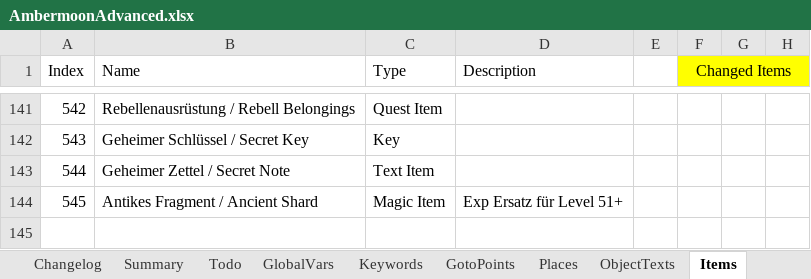
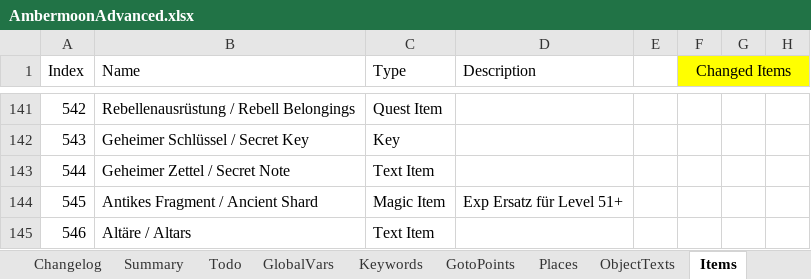
Before and after one commit to Pyrdacor/Ambermoon-Advanced, an Excel workbook: AmbermoonAdvanced.xlsx, sheet Items, drawn as a sheet; only a part is shown, gaps mark what is left out; values as stored, in another font and other column widths than the file's, no borders; the diff names each change by its address in the sheet, - before the commit and + after, or states it on an @@ line.

```diff
--- a/AmbermoonAdvanced.xlsx (sheet Items)
+++ b/AmbermoonAdvanced.xlsx (sheet Items)
+row 145: 546 | Altäre / Altars | Text Item
```
Also changed, not shown: sheet Todo, sheet GlobalVars, 3 other files.
